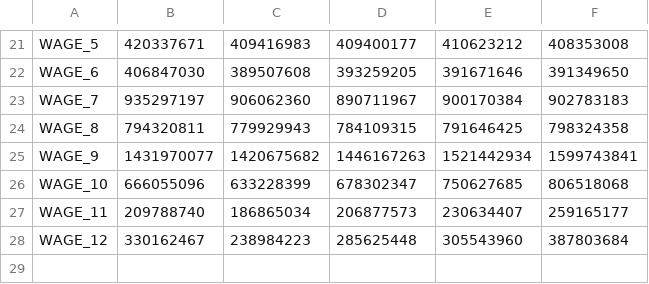
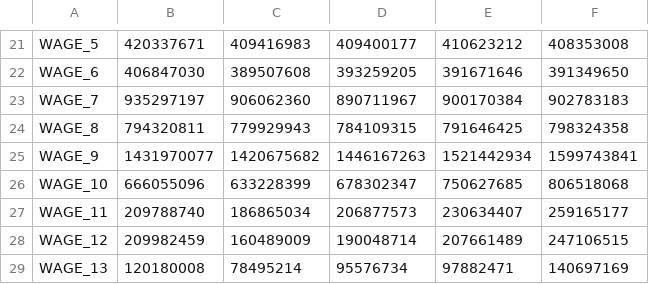
Before and after one commit to PSLmodels/taxdata, a CSV file: Stage I/SOI_estimates.csv, drawn as a sheet; only a part is shown, gaps mark what is left out.

```diff
--- a/Stage I/SOI_estimates.csv
+++ b/Stage I/SOI_estimates.csv
@@ -27,2 +27,3 @@ WAGE_10,666055096,633228399,678302347,750627685,806518068
 WAGE_11,209788740,186865034,206877573,230634407,259165177
-WAGE_12,330162467,238984223,285625448,305543960,387803684
+WAGE_12,209982459,160489009,190048714,207661489,247106515
+WAGE_13,120180008,78495214,95576734,97882471,140697169
```
Also changed, not shown: Stage II/Stage_II_targets.csv, Stage II/Stage_I_factors.csv, 4 other files.
